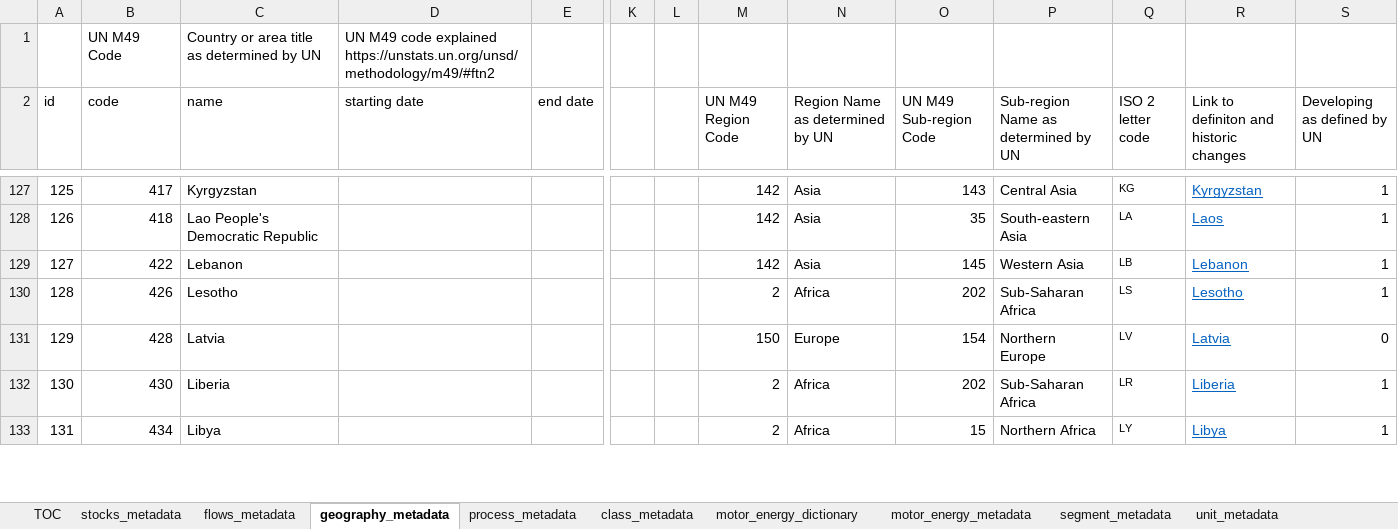
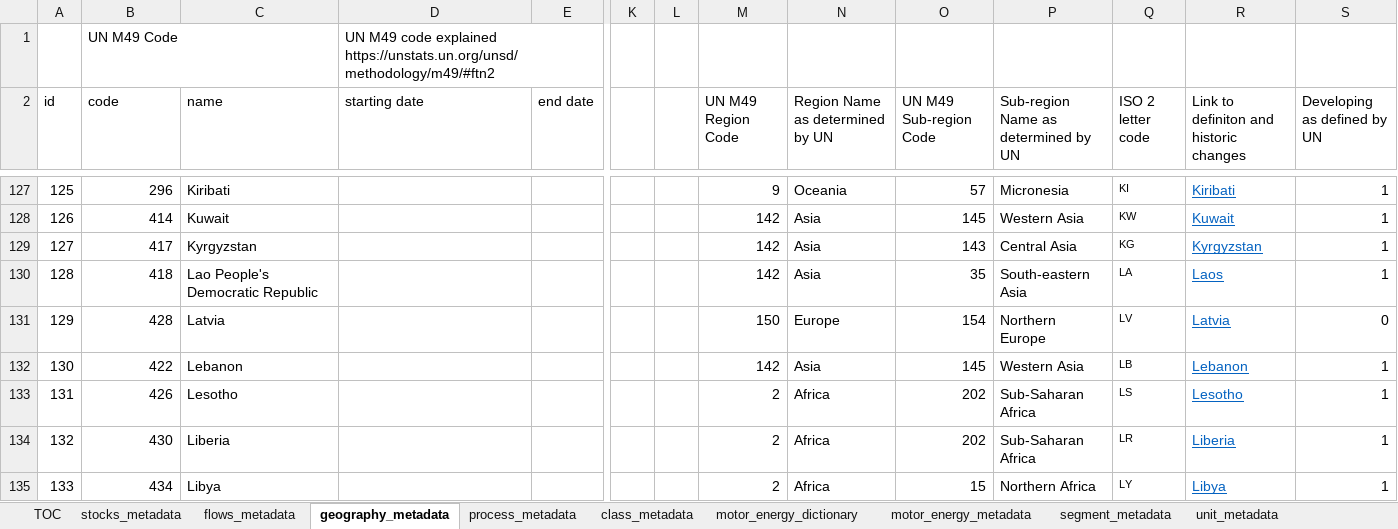
Before and after one commit to romainbilly/vehicle_stock, an Excel workbook: metadata_vehicle_fleet.xlsx, sheet geography_metadata, drawn as a sheet; only a part is shown, gaps mark what is left out; values as stored, in another font and other column widths than the file's, no borders; addresses are those after the commit; rows hold the shown columns only; the diff covers the shown part only; the diff names each change by its address in the sheet, - before the commit and + after, or states it on an @@ line.

```diff
--- a/metadata_vehicle_fleet.xlsx (sheet geography_metadata)
+++ b/metadata_vehicle_fleet.xlsx (sheet geography_metadata)
-C1 (name): Country or area title as determined by UN
+C1 (name): (empty)
-B127 (code): 417
+B127 (code): 296
-C127 (name): Kyrgyzstan
+C127 (name): Kiribati
-M127 (UN M49 Region Code): 142
+M127 (UN M49 Region Code): 9
-N127 (Region Name as determined by UN): Asia
+N127 (Region Name as determined by UN): Oceania
-O127 (UN M49 Sub-region Code): 143
+O127 (UN M49 Sub-region Code): 57
-P127: Central Asia
+P127: Micronesia
-Q127 (ISO 2 letter code): KG
+Q127 (ISO 2 letter code): KI
-R127: Kyrgyzstan
+R127: Kiribati
-B128 (code): 418
+B128 (code): 414
-C128 (name): Lao People's Democratic Republic
+C128 (name): Kuwait
-O128 (UN M49 Sub-region Code): 35
+O128 (UN M49 Sub-region Code): 145
-P128: South-eastern Asia
+P128: Western Asia
-Q128 (ISO 2 letter code): LA
+Q128 (ISO 2 letter code): KW
-R128: Laos
+R128: Kuwait
-B129 (code): 422
+B129 (code): 417
-C129 (name): Lebanon
+C129 (name): Kyrgyzstan
-O129 (UN M49 Sub-region Code): 145
+O129 (UN M49 Sub-region Code): 143
-P129: Western Asia
+P129: Central Asia
-Q129 (ISO 2 letter code): LB
+Q129 (ISO 2 letter code): KG
-R129: Lebanon
+R129: Kyrgyzstan
-B130 (code): 426
+B130 (code): 418
-C130 (name): Lesotho
+C130 (name): Lao People's Democratic Republic
-M130 (UN M49 Region Code): 2
+M130 (UN M49 Region Code): 142
-N130 (Region Name as determined by UN): Africa
+N130 (Region Name as determined by UN): Asia
-O130 (UN M49 Sub-region Code): 202
+O130 (UN M49 Sub-region Code): 35
-P130: Sub-Saharan Africa
+P130: South-eastern Asia
-Q130 (ISO 2 letter code): LS
+Q130 (ISO 2 letter code): LA
-R130: Lesotho
+R130: Laos
+row 132: 130 | 422 | Lebanon |  |  |  |  | 142 | Asia | 145 | Western Asia | LB | Lebanon | 1
+row 133: 131 | 426 | Lesotho |  |  |  |  | 2 | Africa | 202 | Sub-Saharan Africa | LS | Lesotho | 1
-A134 (id): 130
+A134 (id): 132
-A135 (id): 131
+A135 (id): 133
```
Also changed, not shown: 46 added rows, 48 removed rows, 396 edited cells and cell formats elsewhere in this sheet, vehicle_fleet_stock.xlsx, 4 other files.
